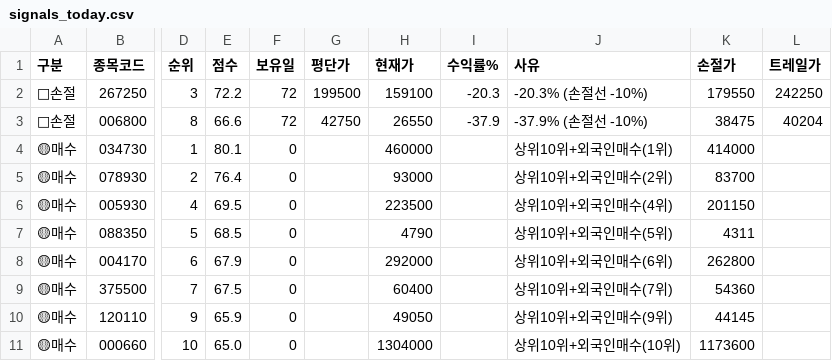
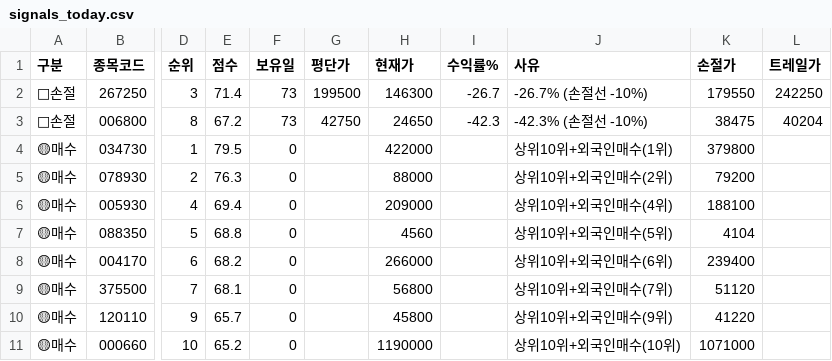
Before and after one commit to sunbmj4119-cmd/rich, a CSV file: data/signals_today.csv, drawn as a sheet; only a part is shown, gaps mark what is left out; the diff names each change by its address in the sheet, - before the commit and + after, or states it on an @@ line.

```diff
--- a/data/signals_today.csv
+++ b/data/signals_today.csv
-E2 (점수): 72.2
+E2 (점수): 71.4
-F2:F3 (보유일): 72
+F2:F3 (보유일): 73
-H2 (현재가): 159100
+H2 (현재가): 146300
-I2 (수익률%): -20.3
+I2 (수익률%): -26.7
-J2 (사유): -20.3% (손절선 -10%)
+J2 (사유): -26.7% (손절선 -10%)
-E3 (점수): 66.6
+E3 (점수): 67.2
-H3 (현재가): 26550
+H3 (현재가): 24650
-I3 (수익률%): -37.9
+I3 (수익률%): -42.3
-J3 (사유): -37.9% (손절선 -10%)
+J3 (사유): -42.3% (손절선 -10%)
-E4 (점수): 80.1
+E4 (점수): 79.5
-H4 (현재가): 460000
+H4 (현재가): 422000
-K4 (손절가): 414000
+K4 (손절가): 379800
-E5 (점수): 76.4
+E5 (점수): 76.3
-H5 (현재가): 93000
+H5 (현재가): 88000
-K5 (손절가): 83700
+K5 (손절가): 79200
-E6 (점수): 69.5
+E6 (점수): 69.4
-H6 (현재가): 223500
+H6 (현재가): 209000
-K6 (손절가): 201150
+K6 (손절가): 188100
-E7 (점수): 68.5
+E7 (점수): 68.8
-H7 (현재가): 4790
+H7 (현재가): 4560
-K7 (손절가): 4311
+K7 (손절가): 4104
-E8 (점수): 67.9
+E8 (점수): 68.2
-H8 (현재가): 292000
+H8 (현재가): 266000
-K8 (손절가): 262800
+K8 (손절가): 239400
-E9 (점수): 67.5
+E9 (점수): 68.1
-H9 (현재가): 60400
+H9 (현재가): 56800
-K9 (손절가): 54360
+K9 (손절가): 51120
-E10 (점수): 65.9
+E10 (점수): 65.7
-H10 (현재가): 49050
+H10 (현재가): 45800
-K10 (손절가): 44145
+K10 (손절가): 41220
-E11 (점수): 65.0
+E11 (점수): 65.2
-H11 (현재가): 1304000
+H11 (현재가): 1190000
-K11 (손절가): 1173600
+K11 (손절가): 1071000
```
Also changed, not shown: 9 other files.
